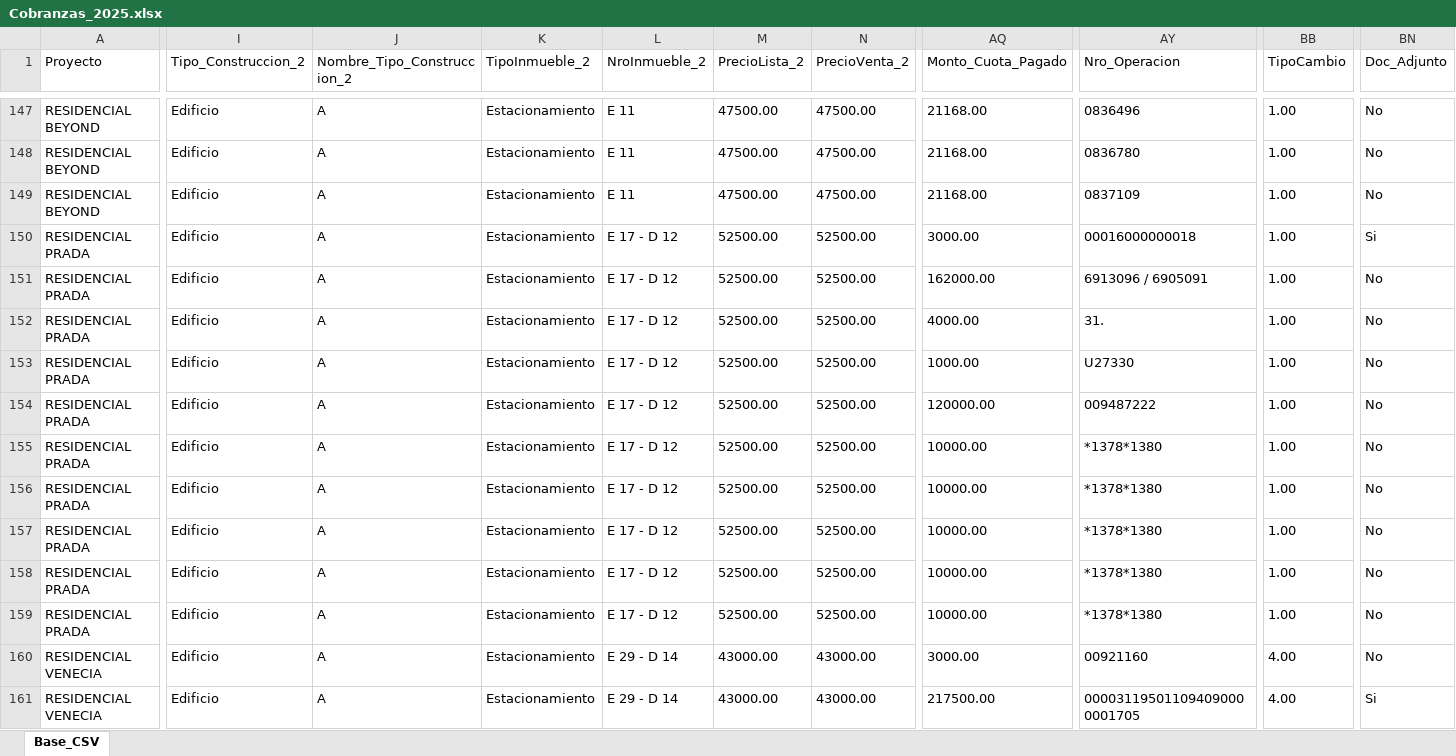
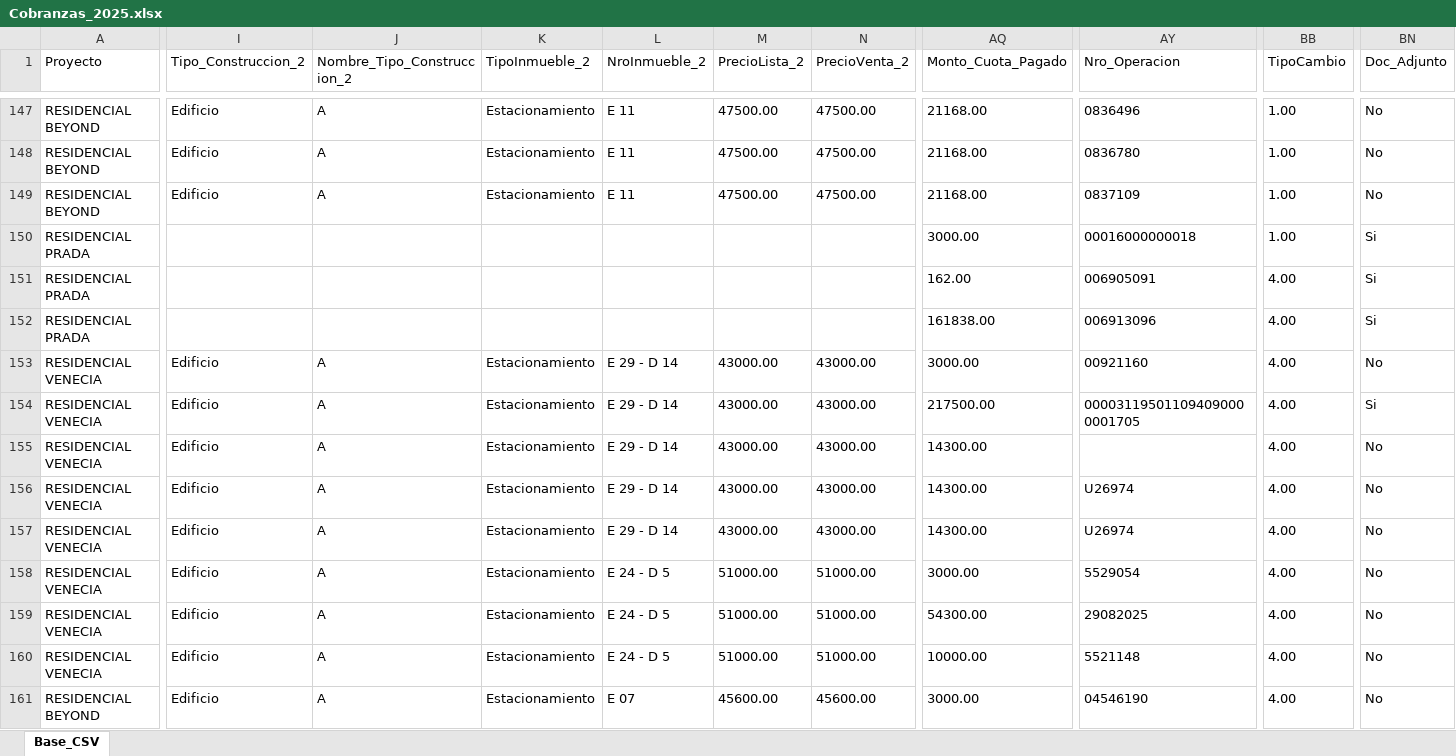
Before and after one commit to EHUAMANI1/MAXX_Grupo_Inmobiliario, an Excel workbook: Flujo/Input/Cobranzas/Cobranzas_2025.xlsx, sheet Base_CSV, drawn as a sheet; only a part is shown, gaps mark what is left out; the shorter side is filled out with more unchanged rows; values as stored, in another font and other column widths than the file's, no borders; removed rows and columns are numbered as before the commit, all else as after; rows hold the shown columns only; the diff covers the shown part only; the diff names each change by its address in the sheet, - before the commit and + after, or states it on an @@ line.

Commit message:
Nuevo cambio 1

```diff
--- a/Flujo/Input/Cobranzas/Cobranzas_2025.xlsx (sheet Base_CSV)
+++ b/Flujo/Input/Cobranzas/Cobranzas_2025.xlsx (sheet Base_CSV)
-I150:I151 (Tipo_Construccion_2): Edificio
+I150:I151 (Tipo_Construccion_2): (empty)
-J150:J151 (Nombre_Tipo_Construccion_2): A
+J150:J151 (Nombre_Tipo_Construccion_2): (empty)
-K150:K151 (TipoInmueble_2): Estacionamiento
+K150:K151 (TipoInmueble_2): (empty)
-L150:L151 (NroInmueble_2): E 17 - D 12
+L150:L151 (NroInmueble_2): (empty)
-M150:M151 (PrecioLista_2): 52500.00
+M150:M151 (PrecioLista_2): (empty)
-N150:N151 (PrecioVenta_2): 52500.00
+N150:N151 (PrecioVenta_2): (empty)
-AQ151 (Monto_Cuota_Pagado): 162000.00
+AQ151 (Monto_Cuota_Pagado): 162.00
-AY151 (Nro_Operacion): 6913096 / 6905091
+AY151 (Nro_Operacion): 006905091
-BB151 (TipoCambio): 1.00
+BB151 (TipoCambio): 4.00
-BN151 (Doc_Adjunto): No
+BN151 (Doc_Adjunto): Si
-row 152: RESIDENCIAL PRADA | Edificio | A | Estacionamiento | E 17 - D 12 | 52500.00 | 52500.00 | 4000.00 | 31. | 1.00 | No
-row 153: RESIDENCIAL PRADA | Edificio | A | Estacionamiento | E 17 - D 12 | 52500.00 | 52500.00 | 1000.00 | U27330 | 1.00 | No
-I152 (Tipo_Construccion_2): Edificio
+I152 (Tipo_Construccion_2): (empty)
-J152 (Nombre_Tipo_Construccion_2): A
+J152 (Nombre_Tipo_Construccion_2): (empty)
-K152 (TipoInmueble_2): Estacionamiento
+K152 (TipoInmueble_2): (empty)
-L152 (NroInmueble_2): E 17 - D 12
+L152 (NroInmueble_2): (empty)
-M152 (PrecioLista_2): 52500.00
+M152 (PrecioLista_2): (empty)
-N152 (PrecioVenta_2): 52500.00
+N152 (PrecioVenta_2): (empty)
-AQ152 (Monto_Cuota_Pagado): 120000.00
+AQ152 (Monto_Cuota_Pagado): 161838.00
-AY152 (Nro_Operacion): 009487222
+AY152 (Nro_Operacion): 006913096
-BB152 (TipoCambio): 1.00
+BB152 (TipoCambio): 4.00
-BN152 (Doc_Adjunto): No
+BN152 (Doc_Adjunto): Si
-row 155: RESIDENCIAL PRADA | Edificio | A | Estacionamiento | E 17 - D 12 | 52500.00 | 52500.00 | 10000.00 | *1378*1380 | 1.00 | No
-row 156: RESIDENCIAL PRADA | Edificio | A | Estacionamiento | E 17 - D 12 | 52500.00 | 52500.00 | 10000.00 | *1378*1380 | 1.00 | No
-row 157: RESIDENCIAL PRADA | Edificio | A | Estacionamiento | E 17 - D 12 | 52500.00 | 52500.00 | 10000.00 | *1378*1380 | 1.00 | No
-row 158: RESIDENCIAL PRADA | Edificio | A | Estacionamiento | E 17 - D 12 | 52500.00 | 52500.00 | 10000.00 | *1378*1380 | 1.00 | No
-row 159: RESIDENCIAL PRADA | Edificio | A | Estacionamiento | E 17 - D 12 | 52500.00 | 52500.00 | 10000.00 | *1378*1380 | 1.00 | No
```
Also changed, not shown: 1 added row, 1 removed row and 91 edited cells elsewhere in this sheet, Flujo/Input/Cobranzas/Cobranzas_2024.xlsx, Flujo/Input/Cobranzas/Cobranzas_2026.xlsx, 41 other files.
